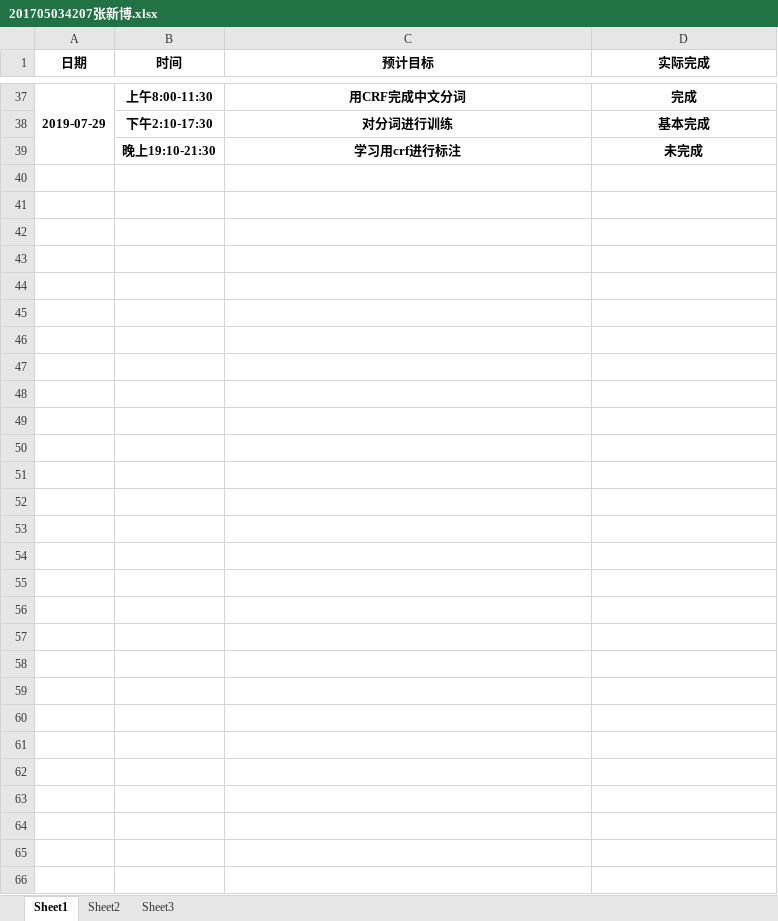
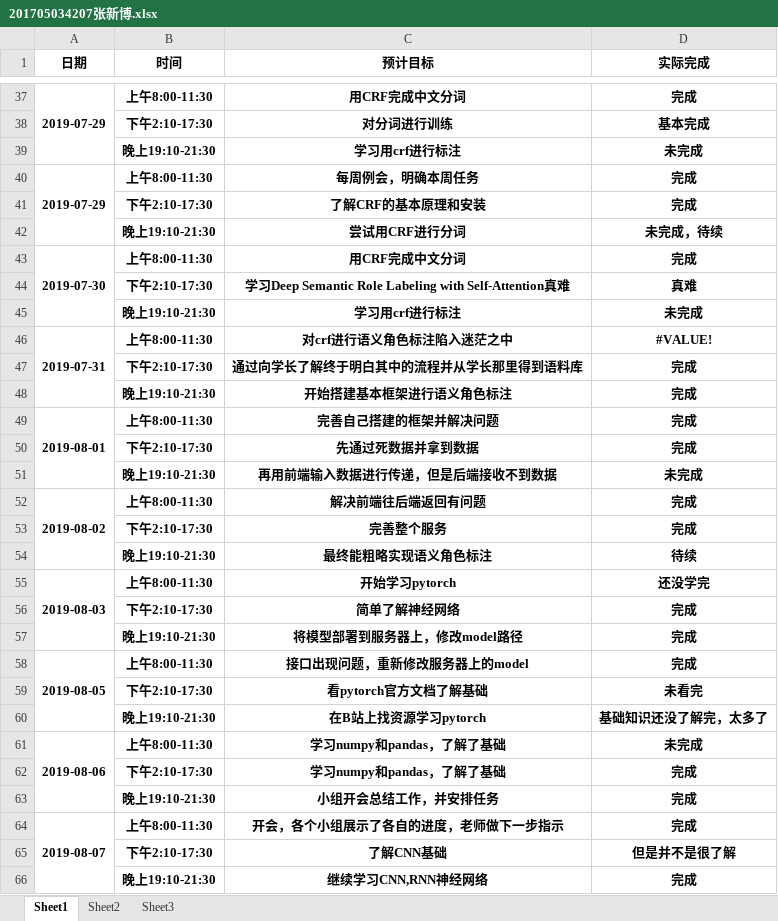
Before and after one commit to dependent-analysis/DPanalysis, an Excel workbook: doc/log/201705034207张新博.xlsx, sheet Sheet1, drawn as a sheet; only a part is shown, gaps mark what is left out; values as stored, in another font and other column widths than the file's, no borders; the diff names each change by its address in the sheet, - before the commit and + after, or states it on an @@ line.

```diff
--- a/doc/log/201705034207张新博.xlsx (sheet Sheet1)
+++ b/doc/log/201705034207张新博.xlsx (sheet Sheet1)
+row 40: 2019-07-29 | 上午8:00-11:30 | 每周例会，明确本周任务 | 完成
+row 41:  | 下午2:10-17:30 | 了解CRF的基本原理和安装 | 完成
+row 42:  | 晚上19:10-21:30 | 尝试用CRF进行分词 | 未完成，待续
+row 43: 2019-07-30 | 上午8:00-11:30 | 用CRF完成中文分词 | 完成
+row 44:  | 下午2:10-17:30 | 学习Deep Semantic Role Labeling with Self-Attention真难 | 真难
+row 45:  | 晚上19:10-21:30 | 学习用crf进行标注 | 未完成
+row 46: 2019-07-31 | 上午8:00-11:30 | 对crf进行语义角色标注陷入迷茫之中 | #VALUE!
+row 47:  | 下午2:10-17:30 | 通过向学长了解终于明白其中的流程并从学长那里得到语料库 | 完成
+row 48:  | 晚上19:10-21:30 | 开始搭建基本框架进行语义角色标注 | 完成
+row 49: 2019-08-01 | 上午8:00-11:30 | 完善自己搭建的框架并解决问题 | 完成
+row 50:  | 下午2:10-17:30 | 先通过死数据并拿到数据 | 完成
+row 51:  | 晚上19:10-21:30 | 再用前端输入数据进行传递，但是后端接收不到数据 | 未完成
+row 52: 2019-08-02 | 上午8:00-11:30 | 解决前端往后端返回有问题 | 完成
+row 53:  | 下午2:10-17:30 | 完善整个服务 | 完成
+row 54:  | 晚上19:10-21:30 | 最终能粗略实现语义角色标注 | 待续
+row 55: 2019-08-03 | 上午8:00-11:30 | 开始学习pytorch | 还没学完
+row 56:  | 下午2:10-17:30 | 简单了解神经网络 | 完成
+row 57:  | 晚上19:10-21:30 | 将模型部署到服务器上，修改model路径 | 完成
+row 58: 2019-08-05 | 上午8:00-11:30 | 接口出现问题，重新修改服务器上的model | 完成
+row 59:  | 下午2:10-17:30 | 看pytorch官方文档了解基础 | 未看完
+row 60:  | 晚上19:10-21:30 | 在B站上找资源学习pytorch | 基础知识还没了解完，太多了
+row 61: 2019-08-06 | 上午8:00-11:30 | 学习numpy和pandas，了解了基础 | 未完成
+row 62:  | 下午2:10-17:30 | 学习numpy和pandas，了解了基础 | 完成
+row 63:  | 晚上19:10-21:30 | 小组开会总结工作，并安排任务 | 完成
+row 64: 2019-08-07 | 上午8:00-11:30 | 开会，各个小组展示了各自的进度，老师做下一步指示 | 完成
+row 65:  | 下午2:10-17:30 | 了解CNN基础 | 但是并不是很了解
+row 66:  | 晚上19:10-21:30 | 继续学习CNN,RNN神经网络 | 完成
```
Also changed, not shown: doc/log/张志毅小组日志整合表.xlsx.
